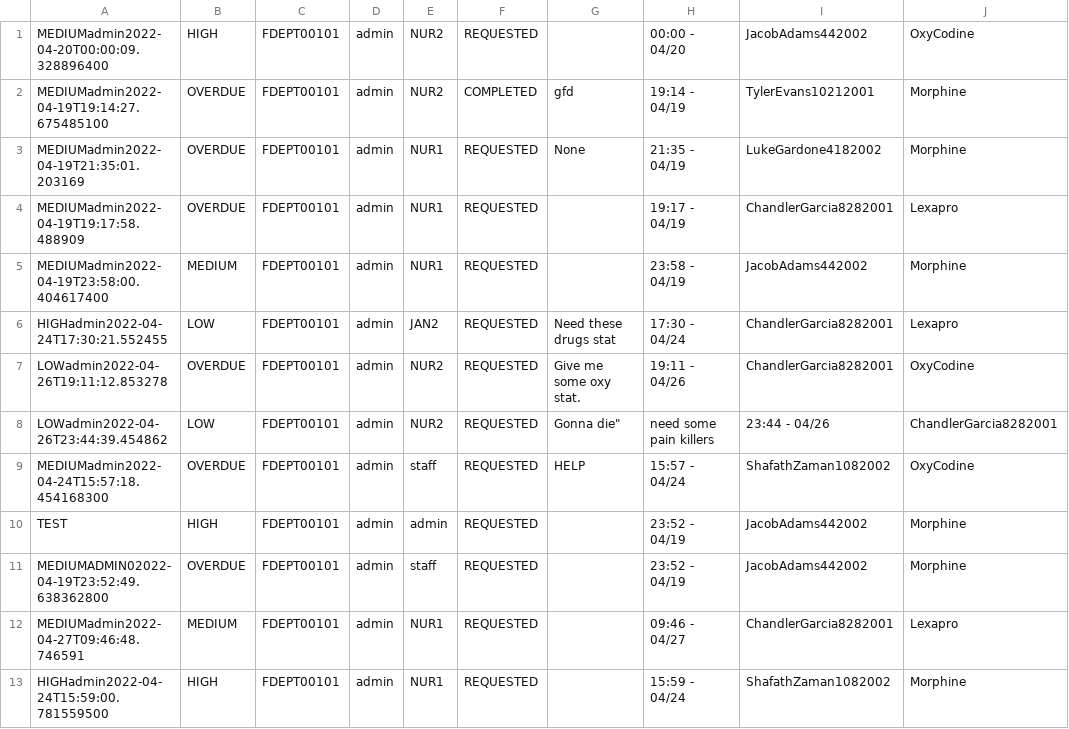
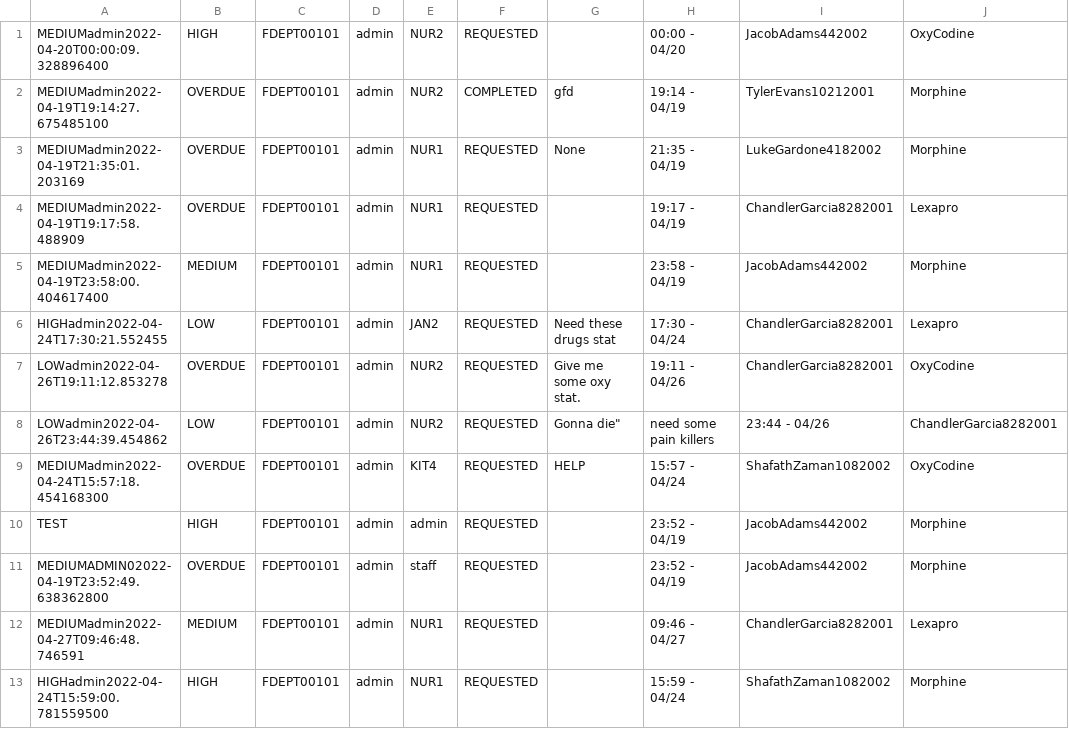
Before and after one commit to CS3733-D22-Team-D/CS3733-D22-Team-D-Application, a CSV file: MedicineRequest_save.csv, drawn as a sheet; only a part is shown; the diff names each change by its address in the sheet, - before the commit and + after, or states it on an @@ line.

```diff
--- a/MedicineRequest_save.csv
+++ b/MedicineRequest_save.csv
-E9: staff
+E9: KIT4
```
Also changed, not shown: Employee_save.csv, LabRequest_save.csv, 26 other files.
